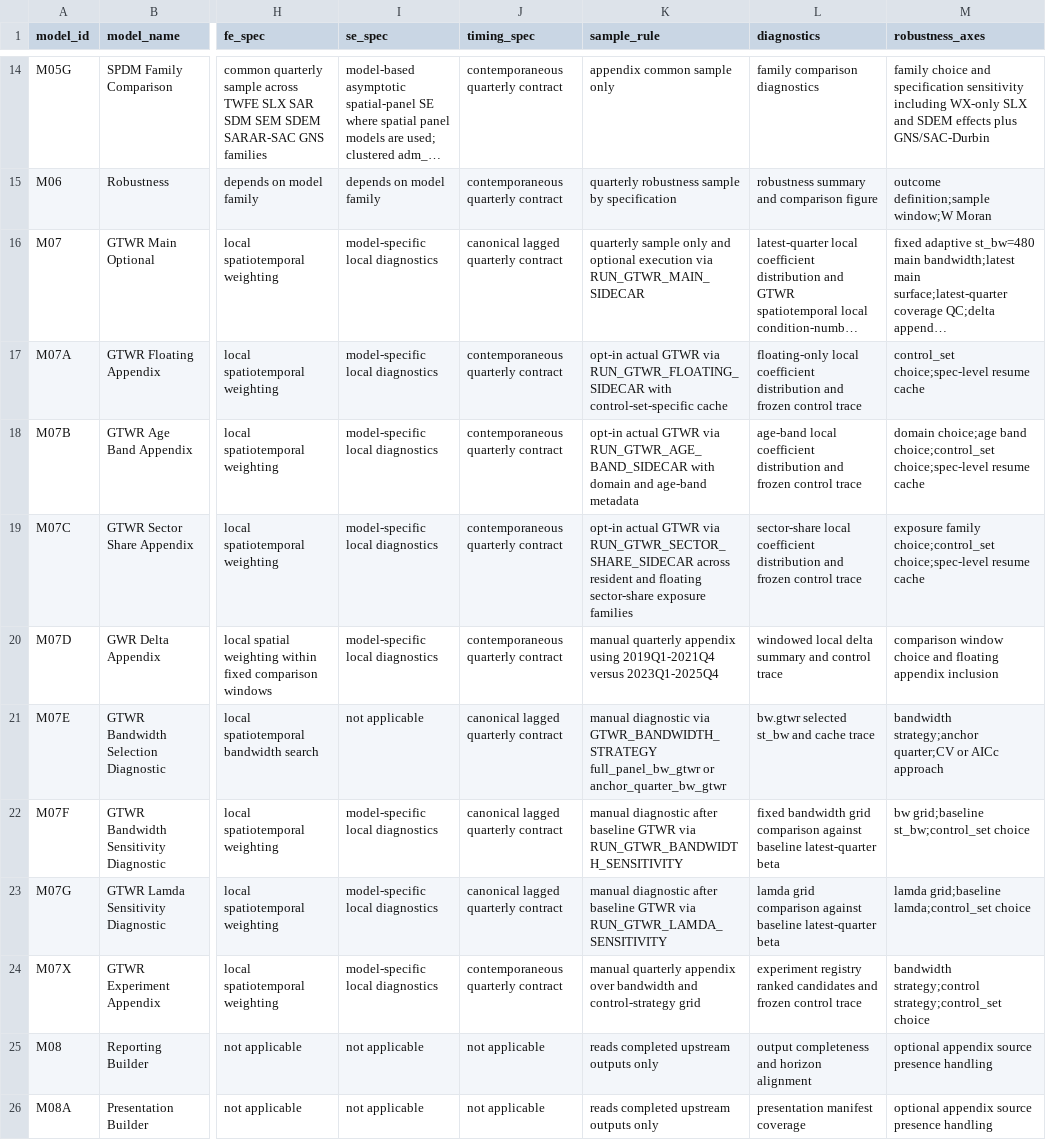
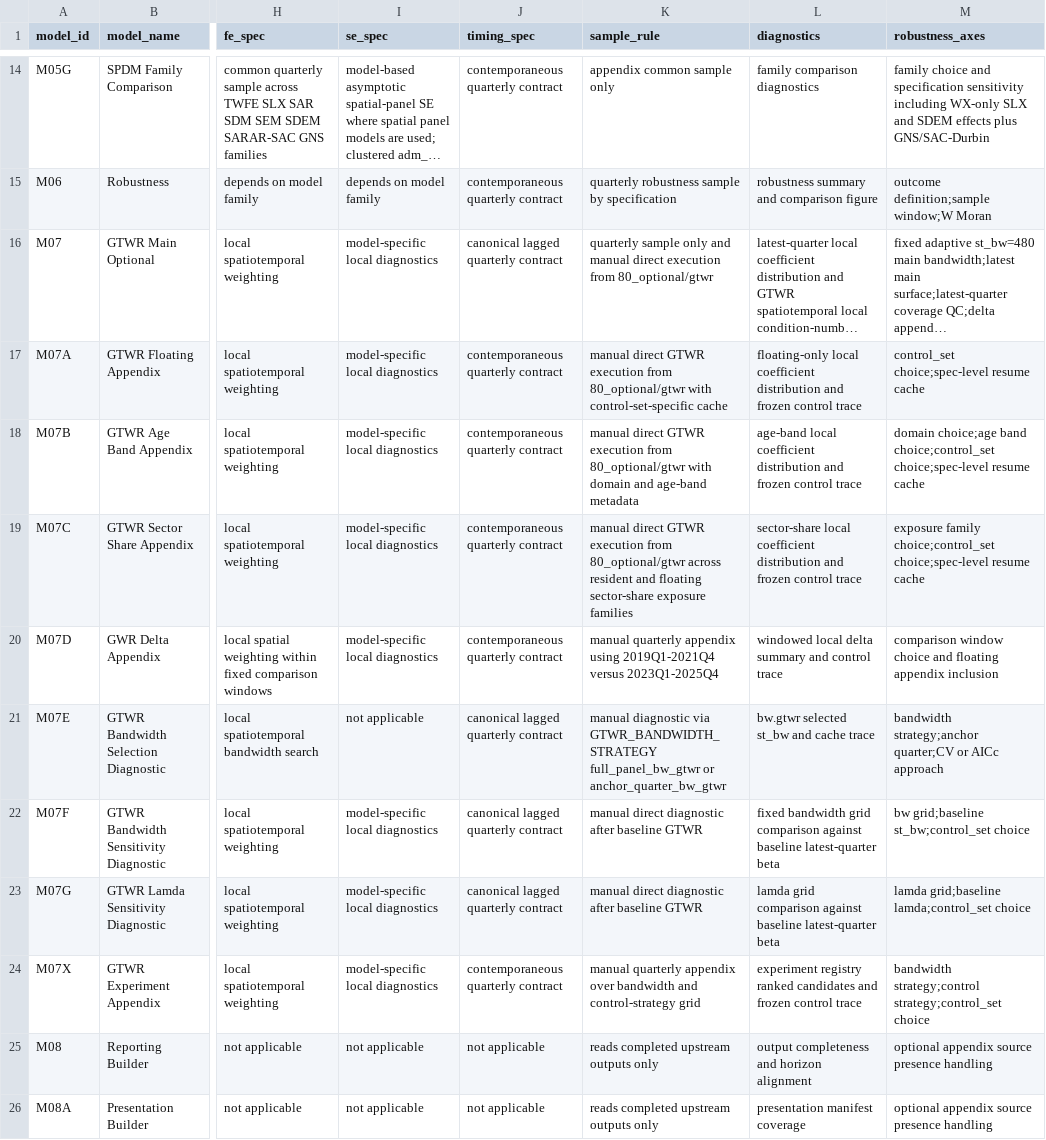
Before and after one commit to slowpacer9504/aging-commercial-vitality-seoul, a CSV file: 04_Docs/02_Codebook/04_model_spec.csv, drawn as a sheet; only a part is shown, gaps mark what is left out; long unchanged cells end in …; the diff names each change by its address in the sheet, - before the commit and + after, or states it on an @@ line.

Commit message:
Make optional scripts run directly

```diff
--- a/04_Docs/02_Codebook/04_model_spec.csv
+++ b/04_Docs/02_Codebook/04_model_spec.csv
-K16 (sample_rule): …only and optional execution via RUN_GTWR_MAIN_SIDECAR
+K16 (sample_rule): …only and manual direct execution from 80_optional/gtwr
-K17 (sample_rule): opt-in actual GTWR via RUN_GTWR_FLOATING_SIDECAR with control-set-specific…
+K17 (sample_rule): manual direct GTWR execution from 80_optional/gtwr with control-set-specific…
-K18 (sample_rule): opt-in actual GTWR via RUN_GTWR_AGE_BAND_SIDECAR with domain…
+K18 (sample_rule): manual direct GTWR execution from 80_optional/gtwr with domain…
-K19 (sample_rule): opt-in actual GTWR via RUN_GTWR_SECTOR_SHARE_SIDECAR across resident…
+K19 (sample_rule): manual direct GTWR execution from 80_optional/gtwr across resident…
-K22 (sample_rule): manual diagnostic after baseline GTWR via RUN_GTWR_BANDWIDTH_SENSITIVITY
+K22 (sample_rule): manual direct diagnostic after baseline GTWR
-K23 (sample_rule): manual diagnostic after baseline GTWR via RUN_GTWR_LAMDA_SENSITIVITY
+K23 (sample_rule): manual direct diagnostic after baseline GTWR
```
Also changed, not shown: 04_Docs/02_Codebook/99_spec_to_code_map.csv, 20 other files.
